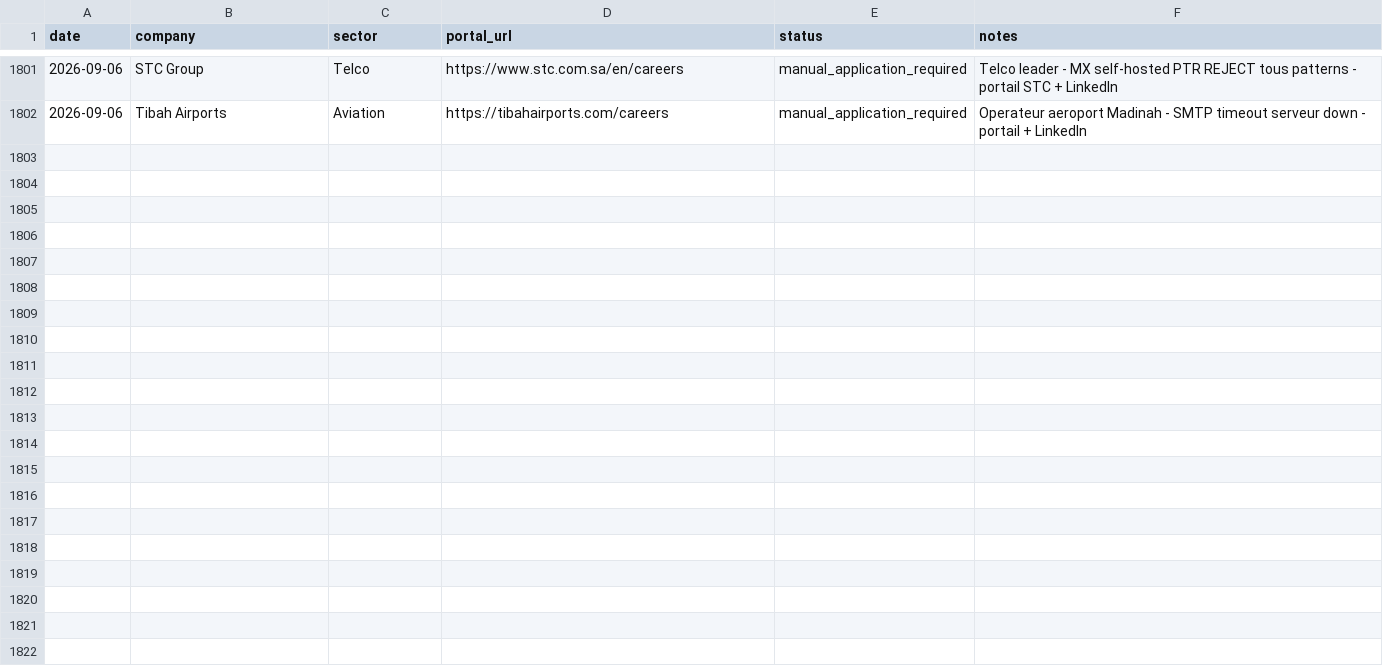
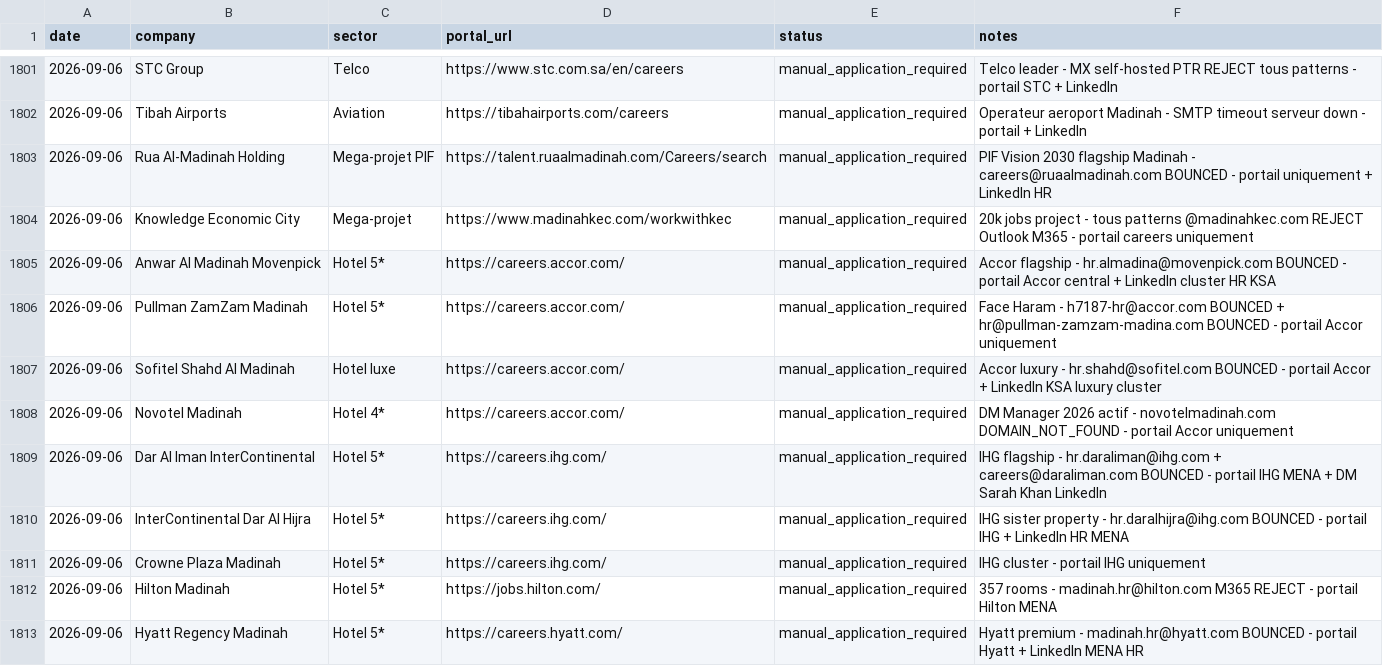
Before and after one commit to Nuredin-Moh/job-madinah, a CSV file: data/portal_queue.csv, drawn as a sheet; only a part is shown, gaps mark what is left out.

```diff
--- a/data/portal_queue.csv
+++ b/data/portal_queue.csv
@@ -1802 +1802,12 @@ date,company,sector,portal_url,status,notes
 2026-09-06,Tibah Airports,Aviation,https://tibahairports.com/careers,manual_application_required,Operateur aeroport Madinah - SMTP timeout serveur down - portail + LinkedIn
+2026-09-06,Rua Al-Madinah Holding,Mega-projet PIF,https://talent.ruaalmadinah.com/Careers/search,manual_application_required,PIF Vision 2030 flagship Madinah - careers@ruaalmadinah.com BOUNCED - portail uniquement + LinkedIn HR
+2026-09-06,Knowledge Economic City,Mega-projet,https://www.madinahkec.com/workwithkec,manual_application_required,20k jobs project - tous patterns @madinahkec.com REJECT Outlook M365 - portail careers uniquement
+2026-09-06,Anwar Al Madinah Movenpick,Hotel 5*,https://careers.accor.com/,manual_application_required,Accor flagship - hr.almadina@movenpick.com BOUNCED - portail Accor central + LinkedIn cluster HR KSA
+2026-09-06,Pullman ZamZam Madinah,Hotel 5*,https://careers.accor.com/,manual_application_required,Face Haram - h7187-hr@accor.com BOUNCED + hr@pullman-zamzam-madina.com BOUNCED - portail Accor uniquement
+2026-09-06,Sofitel Shahd Al Madinah,Hotel luxe,https://careers.accor.com/,manual_application_required,Accor luxury - hr.shahd@sofitel.com BOUNCED - portail Accor + LinkedIn KSA luxury cluster
+2026-09-06,Novotel Madinah,Hotel 4*,https://careers.accor.com/,manual_application_required,DM Manager 2026 actif - novotelmadinah.com DOMAIN_NOT_FOUND - portail Accor uniquement
+2026-09-06,Dar Al Iman InterContinental,Hotel 5*,https://careers.ihg.com/,manual_application_required,IHG flagship - hr.daraliman@ihg.com + careers@daraliman.com BOUNCED - portail IHG MENA + DM Sarah Khan LinkedIn
+2026-09-06,InterContinental Dar Al Hijra,Hotel 5*,https://careers.ihg.com/,manual_application_required,IHG sister property - hr.daralhijra@ihg.com BOUNCED - portail IHG + LinkedIn HR MENA
+2026-09-06,Crowne Plaza Madinah,Hotel 5*,https://careers.ihg.com/,manual_application_required,IHG cluster - portail IHG uniquement
+2026-09-06,Hilton Madinah,Hotel 5*,https://jobs.hilton.com/,manual_application_required,357 rooms - madinah.hr@hilton.com M365 REJECT - portail Hilton MENA
+2026-09-06,Hyatt Regency Madinah,Hotel 5*,https://careers.hyatt.com/,manual_application_required,Hyatt premium - madinah.hr@hyatt.com BOUNCED - portail Hyatt + LinkedIn MENA HR
```
